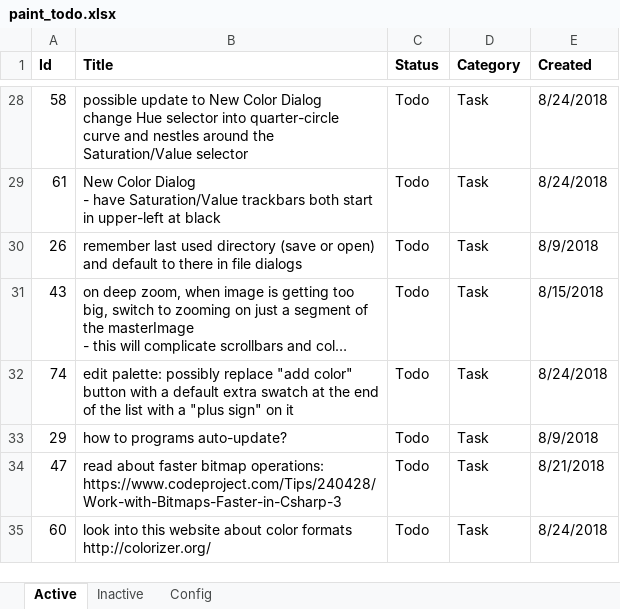
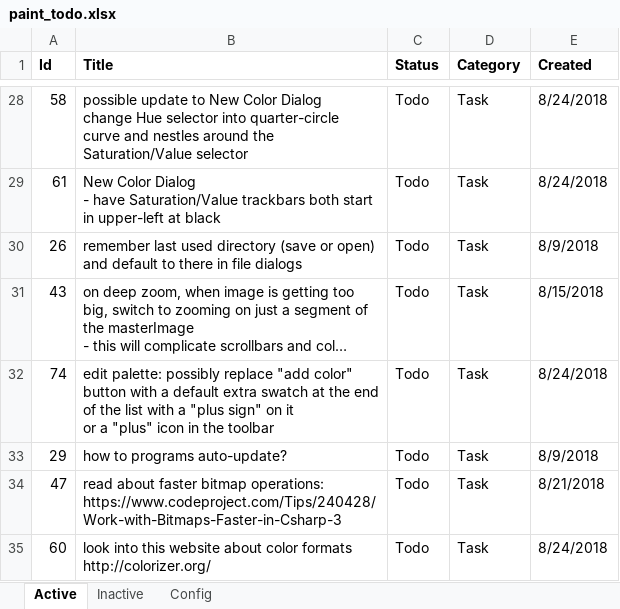
Before and after one commit to WithoutHaste/PerpetualPaint, an Excel workbook: paint_todo.xlsx, sheet Active, drawn as a sheet; only a part is shown, gaps mark what is left out; long unchanged cells end in …; values as stored, in another font and other column widths than the file's, no borders; ↵ is a line break in a cell; the diff names each change by its address in the sheet, - before the commit and + after, or states it on an @@ line.

```diff
--- a/paint_todo.xlsx (sheet Active)
+++ b/paint_todo.xlsx (sheet Active)
-B32 (Title): …on it
+B32 (Title): …on it ↵ or a "plus" icon in the toolbar
```
Also changed, not shown: 3 other files.
